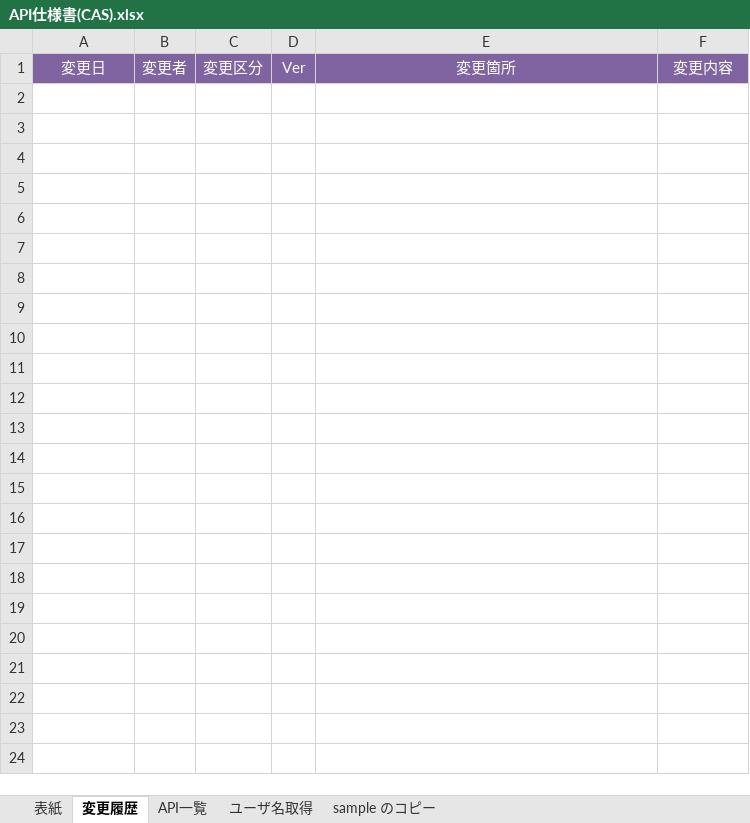
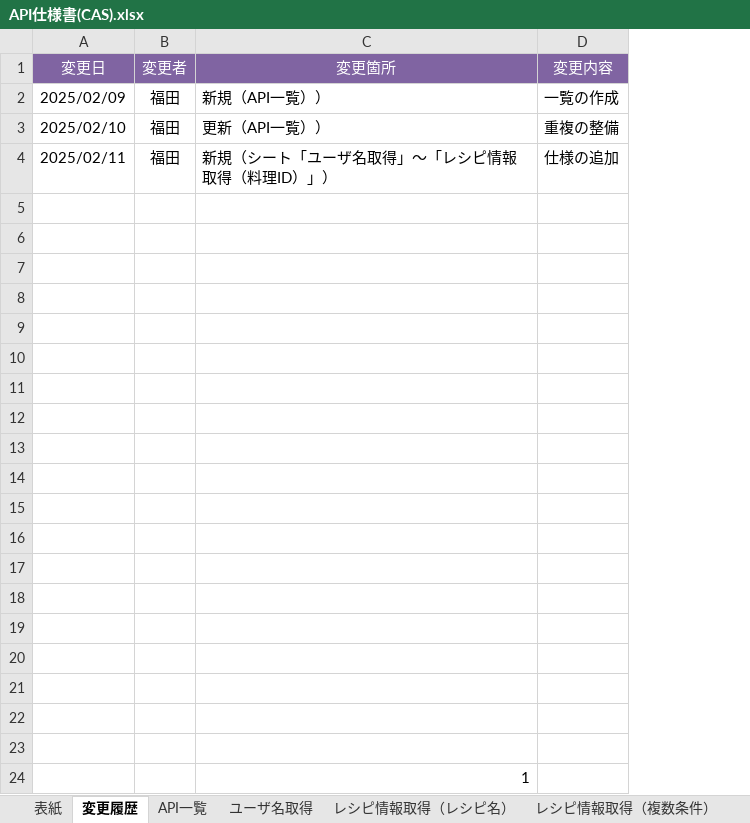
Before and after one commit to Fukuta-Y/Jashin_CAS_doc, an Excel workbook: 画面設計/API仕様書(CAS).xlsx, sheet 変更履歴, drawn as a sheet; values as stored, in another font and other column widths than the file's, no borders; charts and pictures not drawn; removed rows and columns are numbered as before the commit, all else as after; the diff names each change by its address in the sheet, - before the commit and + after, or states it on an @@ line.

```diff
--- a/画面設計/API仕様書(CAS).xlsx (sheet 変更履歴)
+++ b/画面設計/API仕様書(CAS).xlsx (sheet 変更履歴)
+sheet tab: レシピ情報取得（レシピ名）
+sheet tab: レシピ情報取得（複数条件）
-column C (変更区分), empty
-column D (Ver), empty
+row 2: 2025/02/09 | 福田 | 新規（API一覧）） | 一覧の作成
+row 3: 2025/02/10 | 福田 | 更新（API一覧）） | 重複の整備
+row 4: 2025/02/11 | 福田 | 新規（シート「ユーザ名取得」～「レシピ情報取得（料理ID）」） | 仕様の追加
+row 5: (empty)
+row 6: (empty)
+row 7: (empty)
+row 8: (empty)
+row 9: (empty)
+row 10: (empty)
+row 11: (empty)
+row 12: (empty)
+row 13: (empty)
+row 14: (empty)
+row 15: (empty)
+row 16: (empty)
+row 17: (empty)
+row 18: (empty)
+row 19: (empty)
+row 20: (empty)
+row 21: (empty)
+row 22: (empty)
+row 23: (empty)
+row 24:  |  | 1
```
Also changed, not shown: sheet ユーザ名取得, sheet API一覧, other sheet tabs, charts or pictures, 画面設計/DB設計(CAS) テーブル定義書 .xlsx.
